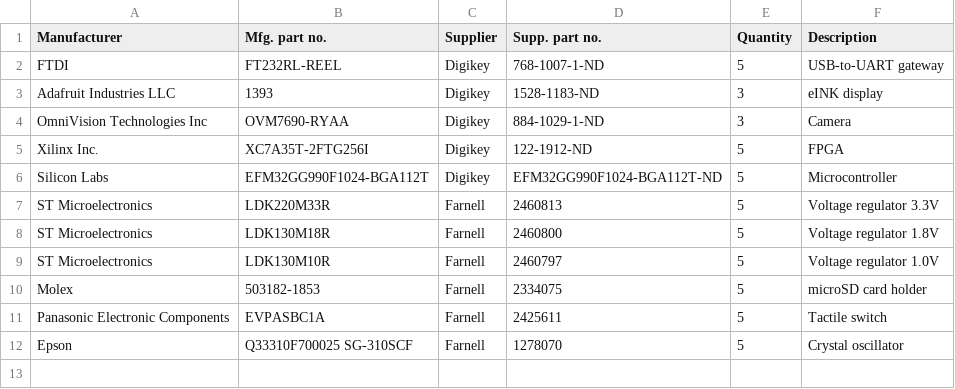
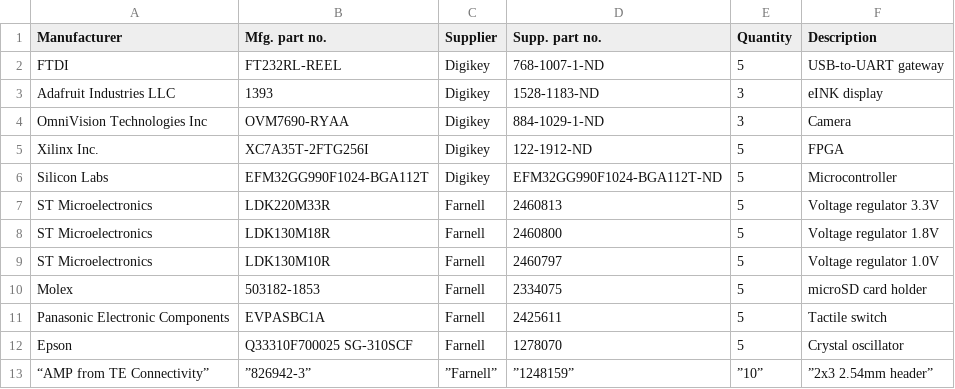
Before and after one commit to ludvigsj/dmpro16, a CSV file: documents/deliveries/pcb/dmpro16-pcb-v1/ordering-list.csv, drawn as a sheet.

Commit message:
Added 2x3 pin header

```diff
--- a/documents/deliveries/pcb/dmpro16-pcb-v1/ordering-list.csv
+++ b/documents/deliveries/pcb/dmpro16-pcb-v1/ordering-list.csv
@@ -12 +12,2 @@
 "Epson","Q33310F700025 SG-310SCF","Farnell","1278070","5","Crystal oscillator"
+“AMP from TE Connectivity”,”826942-3”,”Farnell”,”1248159”,”10”,”2x3 2.54mm header”
```
